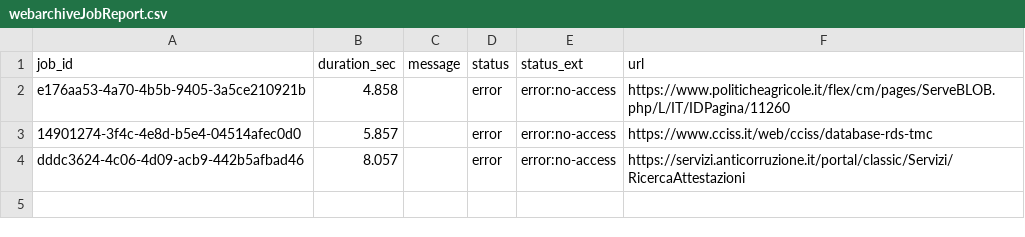
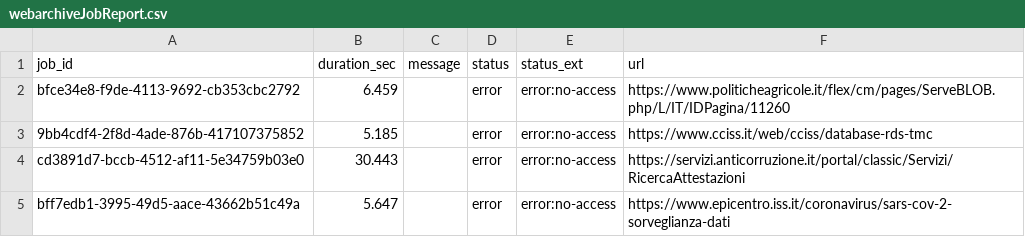
Before and after one commit to aborruso/archivioDatiPubbliciPreziosi, a CSV file: docs/webarchive/webarchiveJobReport.csv, drawn as a sheet.

```diff
--- a/docs/webarchive/webarchiveJobReport.csv
+++ b/docs/webarchive/webarchiveJobReport.csv
@@ -1,4 +1,5 @@
 job_id,duration_sec,message,status,status_ext,url
-e176aa53-4a70-4b5b-9405-3a5ce210921b,4.858,,error,error:no-access,https://www.politicheagricole.it/flex/cm/pages/ServeBLOB.php/L/IT/IDPagina/11260
-14901274-3f4c-4e8d-b5e4-04514afec0d0,5.857,,error,error:no-access,https://www.cciss.it/web/cciss/database-rds-tmc
-dddc3624-4c06-4d09-acb9-442b5afbad46,8.057,,error,error:no-access,https://servizi.anticorruzione.it/portal/classic/Servizi/RicercaAttestazioni
+bfce34e8-f9de-4113-9692-cb353cbc2792,6.459,,error,error:no-access,https://www.politicheagricole.it/flex/cm/pages/ServeBLOB.php/L/IT/IDPagina/11260
+9bb4cdf4-2f8d-4ade-876b-417107375852,5.185,,error,error:no-access,https://www.cciss.it/web/cciss/database-rds-tmc
+cd3891d7-bccb-4512-af11-5e34759b03e0,30.443,,error,error:no-access,https://servizi.anticorruzione.it/portal/classic/Servizi/RicercaAttestazioni
+bff7edb1-3995-49d5-aace-43662b51c49a,5.647,,error,error:no-access,https://www.epicentro.iss.it/coronavirus/sars-cov-2-sorveglianza-dati
```
Also changed, not shown: docs/webarchive/webarchiveLatest.tsv.
